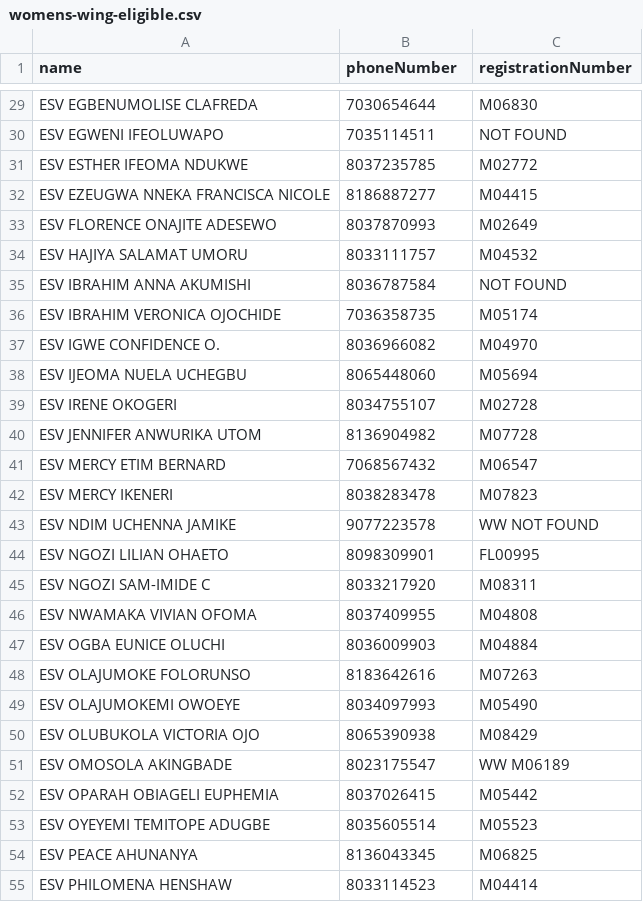
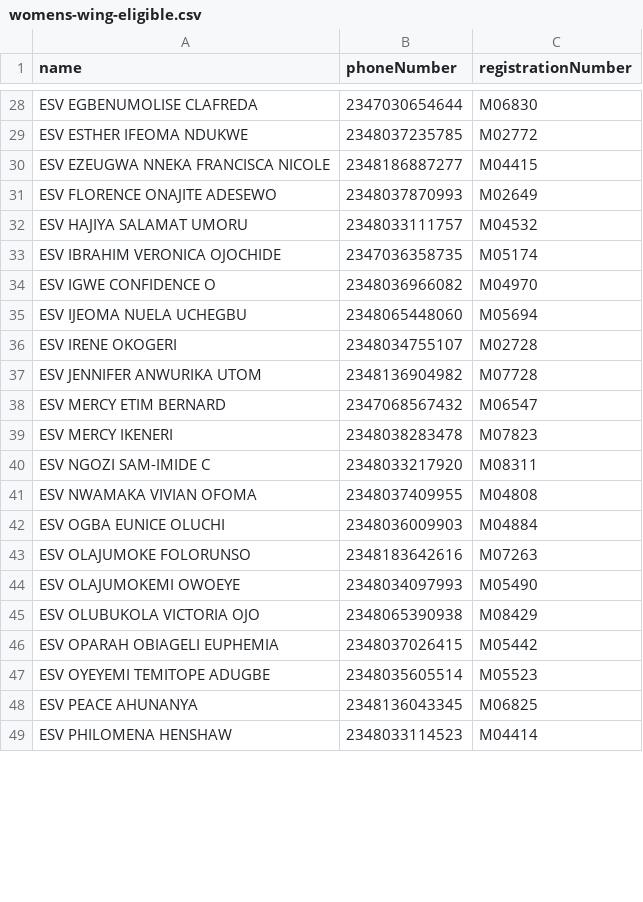
Before and after one commit to 722sofiaameh/niesv-election, a CSV file: prisma/data/womens-wing-eligible.csv, drawn as a sheet; only a part is shown, gaps mark what is left out; removed rows and columns are numbered as before the commit, all else as after; the diff covers the shown part only; the diff names each change by its address in the sheet, - before the commit and + after, or states it on an @@ line.

```diff
--- a/prisma/data/womens-wing-eligible.csv
+++ b/prisma/data/womens-wing-eligible.csv
-B28 (phoneNumber): 7030654644
+B28 (phoneNumber): 2347030654644
-row 30: ESV EGWENI IFEOLUWAPO | 7035114511 | NOT FOUND
-B29 (phoneNumber): 8037235785
+B29 (phoneNumber): 2348037235785
-B30 (phoneNumber): 8186887277
+B30 (phoneNumber): 2348186887277
-B31 (phoneNumber): 8037870993
+B31 (phoneNumber): 2348037870993
-B32 (phoneNumber): 8033111757
+B32 (phoneNumber): 2348033111757
-row 35: ESV IBRAHIM ANNA AKUMISHI | 8036787584 | NOT FOUND
-B33 (phoneNumber): 7036358735
+B33 (phoneNumber): 2347036358735
-A34 (name): ESV IGWE CONFIDENCE O.
+A34 (name): ESV IGWE CONFIDENCE O
-B34 (phoneNumber): 8036966082
+B34 (phoneNumber): 2348036966082
-B35 (phoneNumber): 8065448060
+B35 (phoneNumber): 2348065448060
-B36 (phoneNumber): 8034755107
+B36 (phoneNumber): 2348034755107
-B37 (phoneNumber): 8136904982
+B37 (phoneNumber): 2348136904982
-B38 (phoneNumber): 7068567432
+B38 (phoneNumber): 2347068567432
-B39 (phoneNumber): 8038283478
+B39 (phoneNumber): 2348038283478
-row 43: ESV NDIM UCHENNA JAMIKE | 9077223578 | WW NOT FOUND
-row 44: ESV NGOZI LILIAN OHAETO | 8098309901 | FL00995
-B40 (phoneNumber): 8033217920
+B40 (phoneNumber): 2348033217920
-B41 (phoneNumber): 8037409955
+B41 (phoneNumber): 2348037409955
-B42 (phoneNumber): 8036009903
+B42 (phoneNumber): 2348036009903
-B43 (phoneNumber): 8183642616
+B43 (phoneNumber): 2348183642616
-B44 (phoneNumber): 8034097993
+B44 (phoneNumber): 2348034097993
-B45 (phoneNumber): 8065390938
+B45 (phoneNumber): 2348065390938
-row 51: ESV OMOSOLA AKINGBADE | 8023175547 | WW M06189
-B46 (phoneNumber): 8037026415
+B46 (phoneNumber): 2348037026415
-B47 (phoneNumber): 8035605514
+B47 (phoneNumber): 2348035605514
-B48 (phoneNumber): 8136043345
+B48 (phoneNumber): 2348136043345
-B49 (phoneNumber): 8033114523
+B49 (phoneNumber): 2348033114523
```
Also changed, not shown: 2 added rows, 6 removed rows and 39 edited cells elsewhere in this file, 2 other files.
